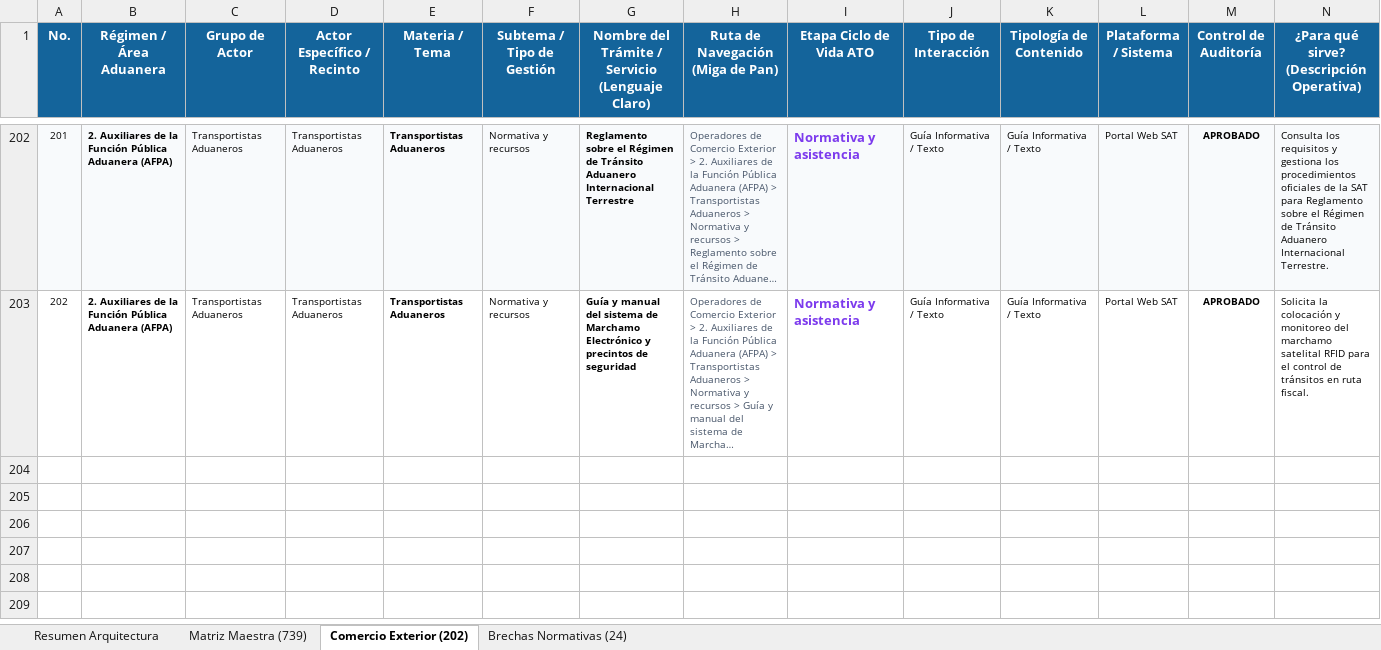
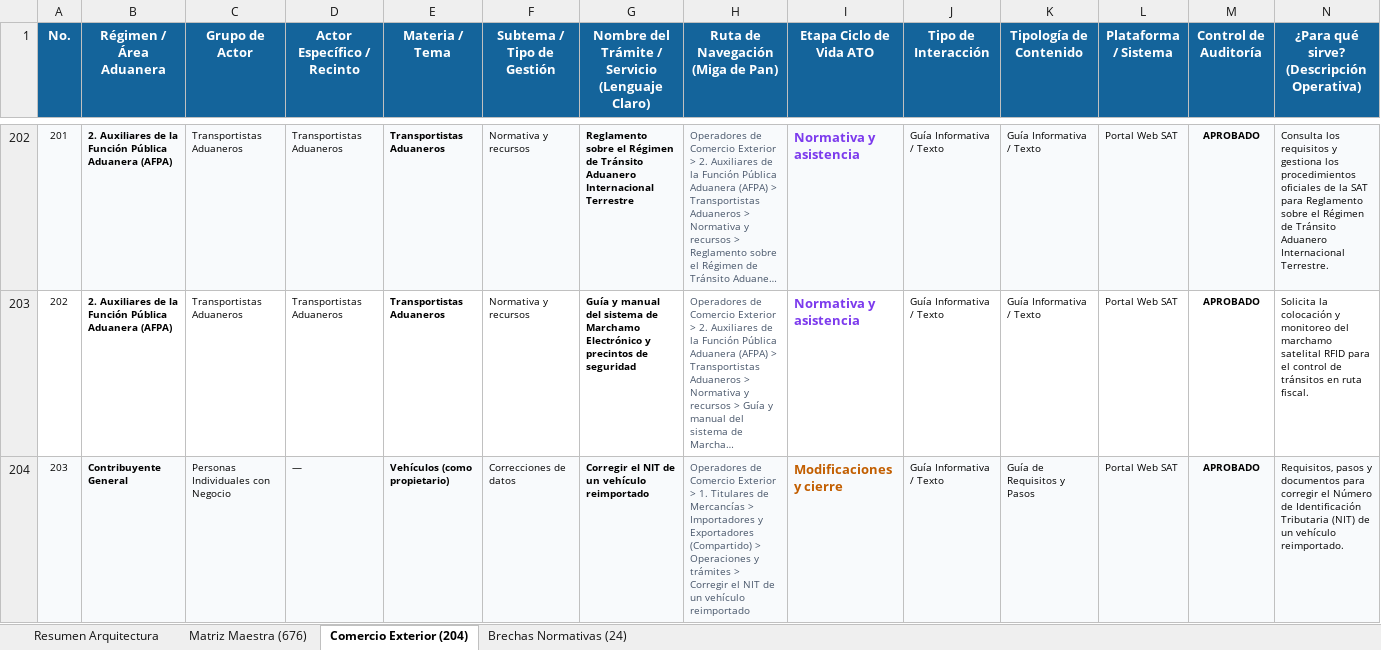
Before and after one commit to elKevin24/SAT, an Excel workbook: docs/fuentes-datos/Estructura_Final_Contenido_Portal_SAT_Actualizado.xlsx, sheet Comercio Exterior (204), drawn as a sheet; only a part is shown, gaps mark what is left out; long unchanged cells end in …; values as stored, in another font and other column widths than the file's, no borders; rows hold the shown columns only; the diff covers the shown part only; the diff names each change by its address in the sheet, - before the commit and + after, or states it on an @@ line.

Commit message:
fix(etl): depurar universo de contribuyentes de 413 a 344 tramites canonicos y reubicar contenidos cruzados

```diff
--- a/docs/fuentes-datos/Estructura_Final_Contenido_Portal_SAT_Actualizado.xlsx (sheet Comercio Exterior (204))
+++ b/docs/fuentes-datos/Estructura_Final_Contenido_Portal_SAT_Actualizado.xlsx (sheet Comercio Exterior (204))
-sheet tab: Matriz Maestra (739)
+sheet tab: Matriz Maestra (676)
-sheet tab: Comercio Exterior (202)
+sheet tab: Comercio Exterior (204)
+row 204: 203 | Contribuyente General | Personas Individuales con Negocio | — | Vehículos (como propietario) | Correcciones de datos | Corregir el NIT de un vehículo reimportado | Operadores de Comercio Exterior > 1. Titulares de Mercancías > Importadores y Exportadores (Compartido) > Operaciones y trámites > Corregir el NIT de un vehículo reimportado | Modificaciones y cierre | Guía Informativa / Texto | Guía de Requisitos y Pasos | Portal Web SAT | APROBADO | Requisitos, pasos y documentos para corregir el Número de Identificación Tributaria (NIT) de un vehículo reimportado.
```
Also changed, not shown: 1 added row elsewhere in this sheet, sheet Matriz Maestra (676), sheet Resumen Arquitectura, docs/fuentes-datos/Mapa_de_Navegacion_y_Descripciones_Portal_SAT.xlsx, 5 other files.
